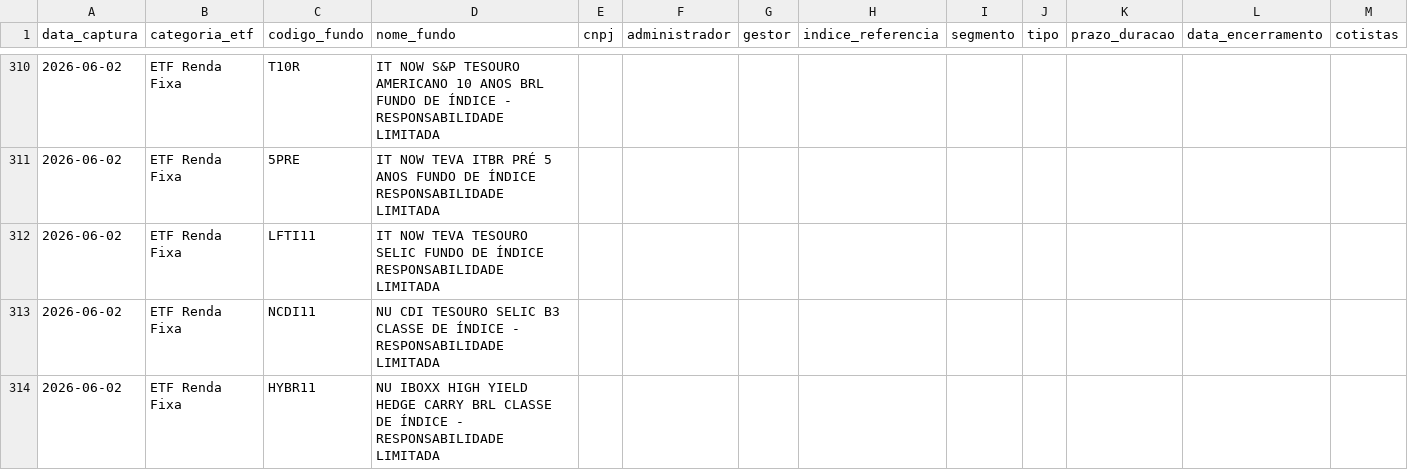
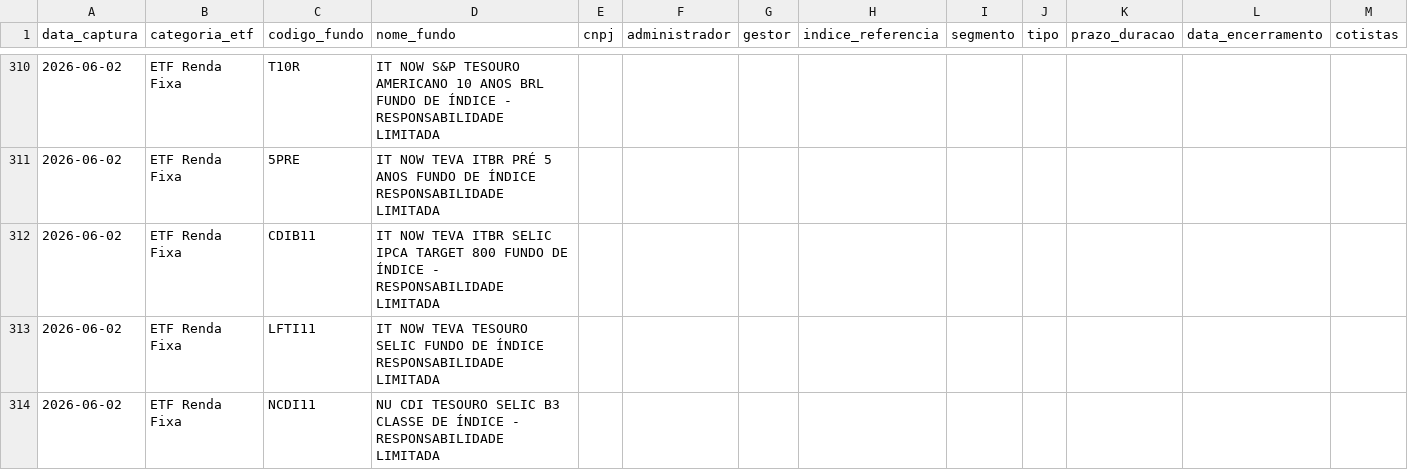
Before and after one commit to PulseDataLabs/PulseFlat, a CSV file: data/b3_etfs_listados.csv, drawn as a sheet; only a part is shown, gaps mark what is left out; the shorter side is filled out with more unchanged rows; rows hold the shown columns only; the diff names each change by its address in the sheet, - before the commit and + after, or states it on an @@ line.

```diff
--- a/data/b3_etfs_listados.csv
+++ b/data/b3_etfs_listados.csv
+row 312: 2026-06-02 | ETF Renda Fixa | CDIB11 | IT NOW TEVA ITBR SELIC IPCA TARGET 800 FUNDO DE ÍNDICE - RESPONSABILIDADE LIMITADA
```
Also changed, not shown: data/anbima_ima.csv, data/anbima_indicadores.csv, 49 other files.
